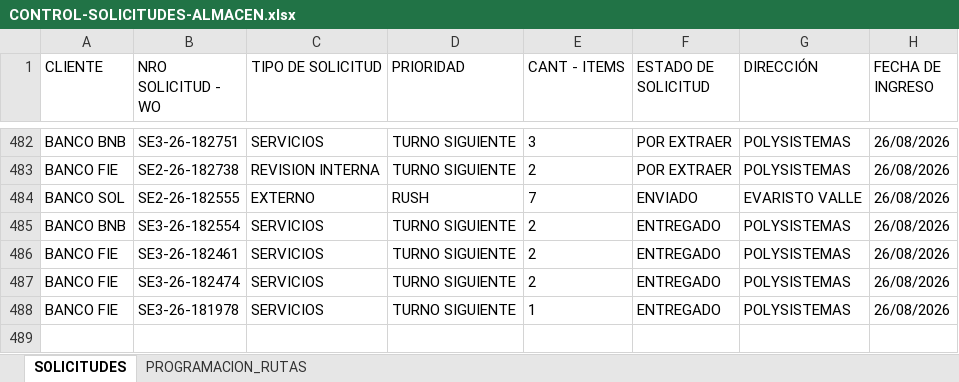
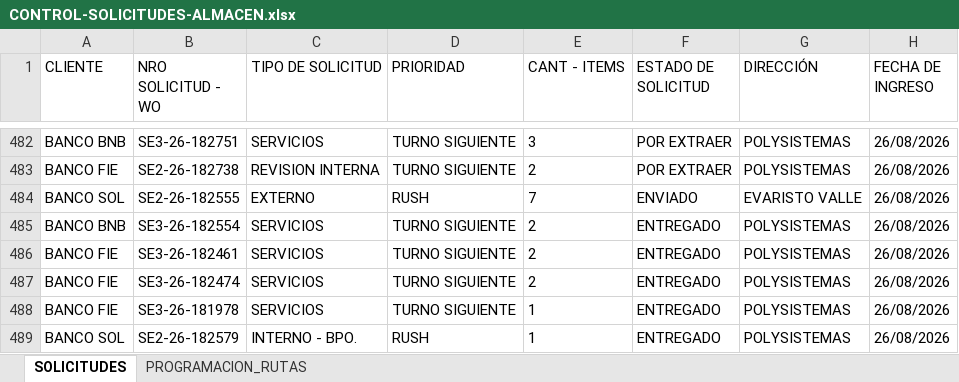
Before and after one commit to Dev-FilesJC/PROJECT_DESPACHO_JC, an Excel workbook: CONTROL-SOLICITUDES-ALMACEN.xlsx, sheet SOLICITUDES, drawn as a sheet; only a part is shown, gaps mark what is left out; values as stored, in another font and other column widths than the file's, no borders; the diff names each change by its address in the sheet, - before the commit and + after, or states it on an @@ line.

Commit message:
Guardar solicitud SE2-26-182579 desde Streamlit

```diff
--- a/CONTROL-SOLICITUDES-ALMACEN.xlsx (sheet SOLICITUDES)
+++ b/CONTROL-SOLICITUDES-ALMACEN.xlsx (sheet SOLICITUDES)
+row 489: BANCO SOL | SE2-26-182579 | INTERNO - BPO. | RUSH | 1 | ENTREGADO | POLYSISTEMAS | 26/08/2026
```
